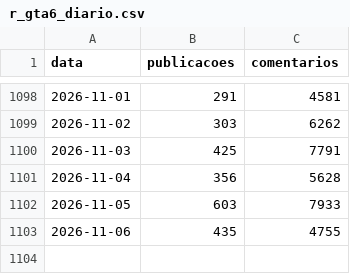
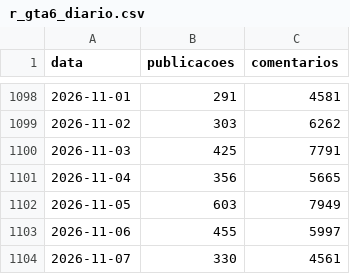
Before and after one commit to MiiguelSilvaa/gta6-hype, a CSV file: data/reddit/r_gta6_diario.csv, drawn as a sheet; only a part is shown, gaps mark what is left out.

```diff
--- a/data/reddit/r_gta6_diario.csv
+++ b/data/reddit/r_gta6_diario.csv
@@ -1100,4 +1100,5 @@ data,publicacoes,comentarios
 2026-11-03,425,7791
-2026-11-04,356,5628
-2026-11-05,603,7933
-2026-11-06,435,4755
+2026-11-04,356,5665
+2026-11-05,603,7949
+2026-11-06,455,5997
+2026-11-07,330,4561
```
Also changed, not shown: data/noticias/composicao.csv, 2 other files.
